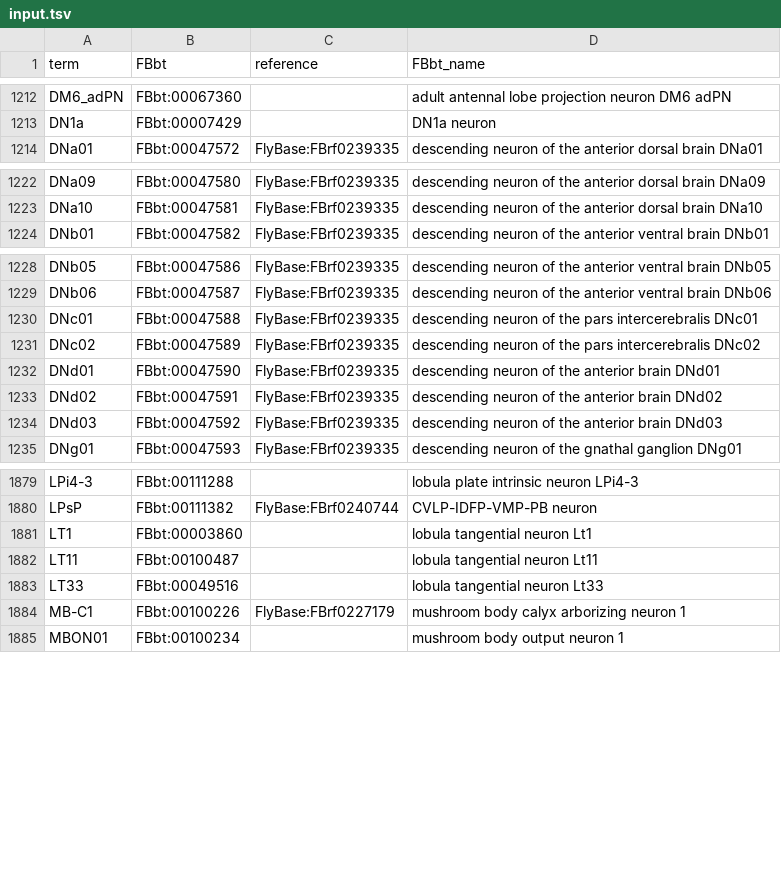
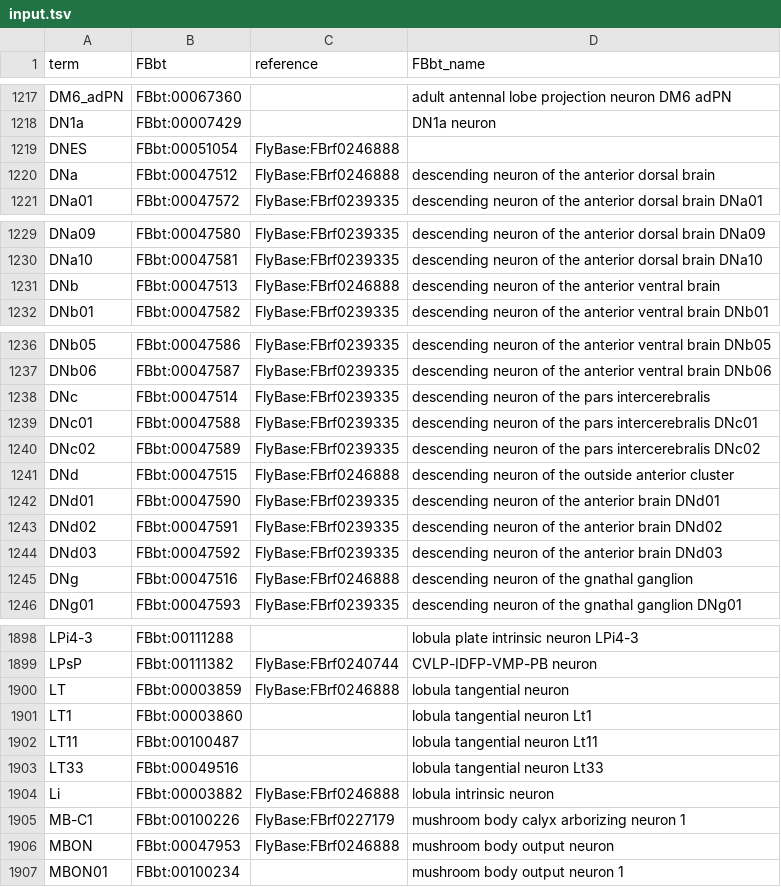
Before and after one commit to FlyBase/flybase-ontology-scripts, a TSV file: neuron_symbols/src/input.tsv, drawn as a sheet; only a part is shown, gaps mark what is left out; the diff covers the shown part only; the diff names each change by its address in the sheet, - before the commit and + after, or states it on an @@ line.

```diff
--- a/neuron_symbols/src/input.tsv
+++ b/neuron_symbols/src/input.tsv
+row 1219: DNES | FBbt:00051054 | FlyBase:FBrf0246888
+row 1220: DNa | FBbt:00047512 | FlyBase:FBrf0246888 | descending neuron of the anterior dorsal brain
+row 1231: DNb | FBbt:00047513 | FlyBase:FBrf0246888 | descending neuron of the anterior ventral brain
+row 1238: DNc | FBbt:00047514 | FlyBase:FBrf0239335 | descending neuron of the pars intercerebralis
+row 1241: DNd | FBbt:00047515 | FlyBase:FBrf0246888 | descending neuron of the outside anterior cluster
+row 1245: DNg | FBbt:00047516 | FlyBase:FBrf0246888 | descending neuron of the gnathal ganglion
+row 1900: LT | FBbt:00003859 | FlyBase:FBrf0246888 | lobula tangential neuron
+row 1904: Li | FBbt:00003882 | FlyBase:FBrf0246888 | lobula intrinsic neuron
+row 1906: MBON | FBbt:00047953 | FlyBase:FBrf0246888 | mushroom body output neuron
```
Also changed, not shown: 25 added rows and 1 edited cell elsewhere in this file.
